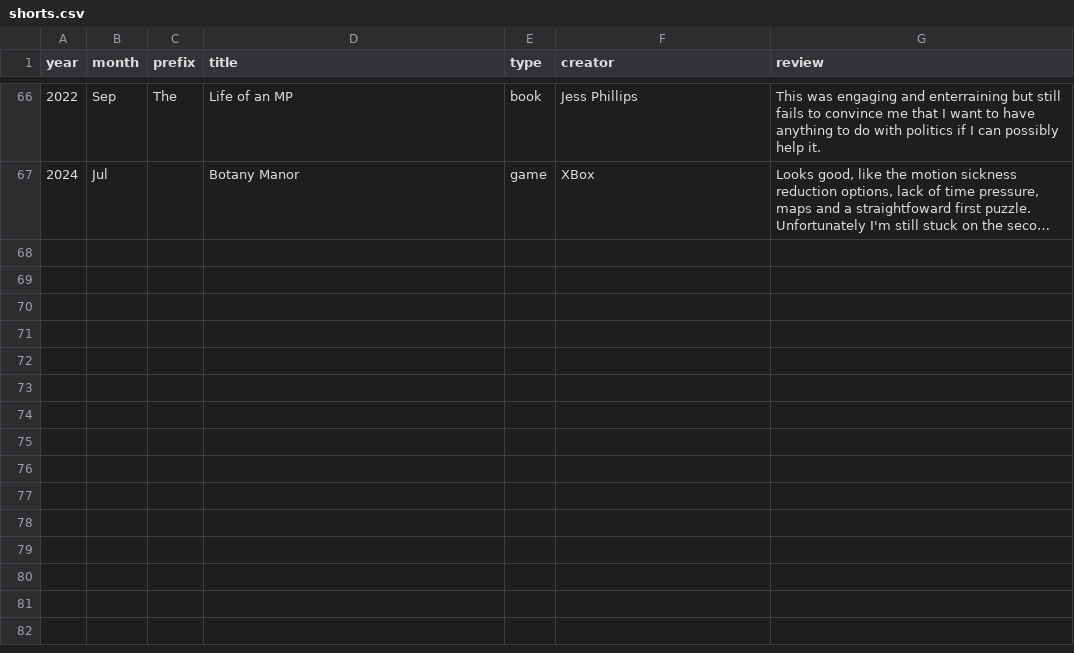
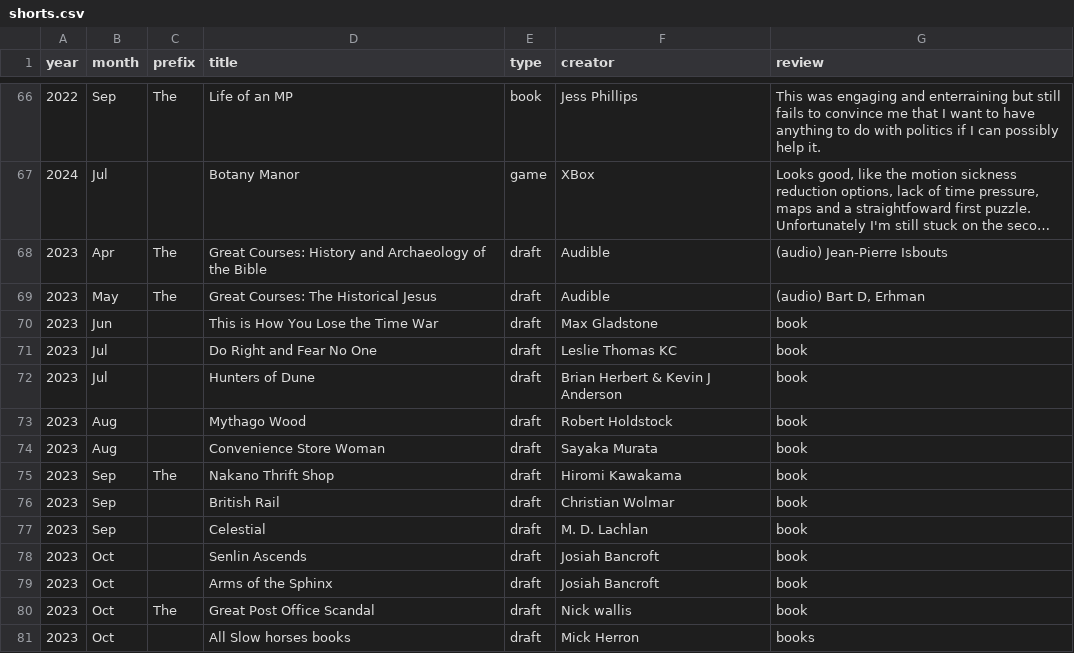
Before and after one commit to karlwilcox/website-build, a CSV file: _data/shorts.csv, drawn as a sheet; only a part is shown, gaps mark what is left out; long unchanged cells end in …; the diff names each change by its address in the sheet, - before the commit and + after, or states it on an @@ line.

Commit message:
More reviews, allow draft show reviews

```diff
--- a/_data/shorts.csv
+++ b/_data/shorts.csv
+row 68: 2023 | Apr | The | Great Courses: History and Archaeology of the Bible | draft | Audible | (audio) Jean-Pierre Isbouts
+row 69: 2023 | May | The | Great Courses: The Historical Jesus | draft | Audible | (audio) Bart D, Erhman
+row 70: 2023 | Jun |  | This is How You Lose the Time War | draft | Max Gladstone | book
+row 71: 2023 | Jul |  | Do Right and Fear No One | draft | Leslie Thomas KC | book
+row 72: 2023 | Jul |  | Hunters of Dune | draft | Brian Herbert & Kevin J Anderson | book
+row 73: 2023 | Aug |  | Mythago Wood | draft | Robert Holdstock | book
+row 74: 2023 | Aug |  | Convenience Store Woman | draft | Sayaka Murata | book
+row 75: 2023 | Sep | The | Nakano Thrift Shop | draft | Hiromi Kawakama | book
+row 76: 2023 | Sep |  | British Rail | draft | Christian Wolmar | book
+row 77: 2023 | Sep |  | Celestial | draft | M. D. Lachlan | book
+row 78: 2023 | Oct |  | Senlin Ascends | draft | Josiah Bancroft | book
+row 79: 2023 | Oct |  | Arms of the Sphinx | draft | Josiah Bancroft | book
+row 80: 2023 | Oct | The | Great Post Office Scandal | draft | Nick wallis | book
+row 81: 2023 | Oct |  | All Slow horses books | draft | Mick Herron | books
```
Also changed, not shown: 21 other files.
